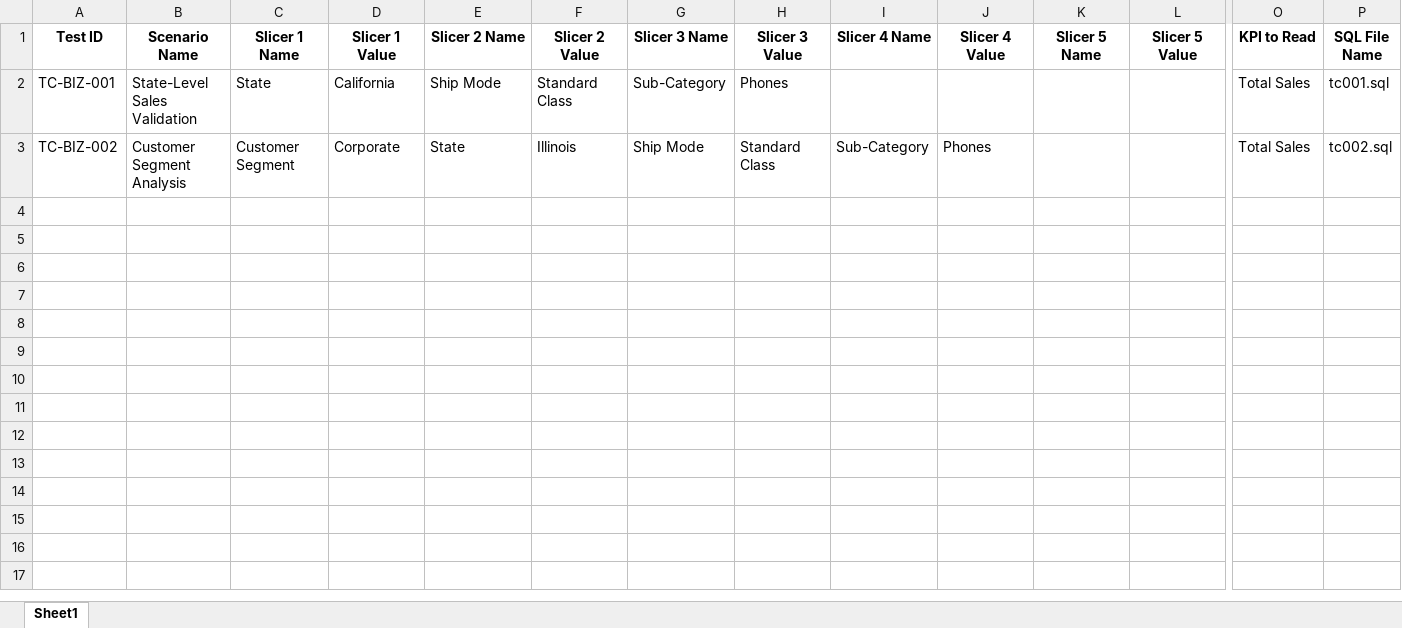
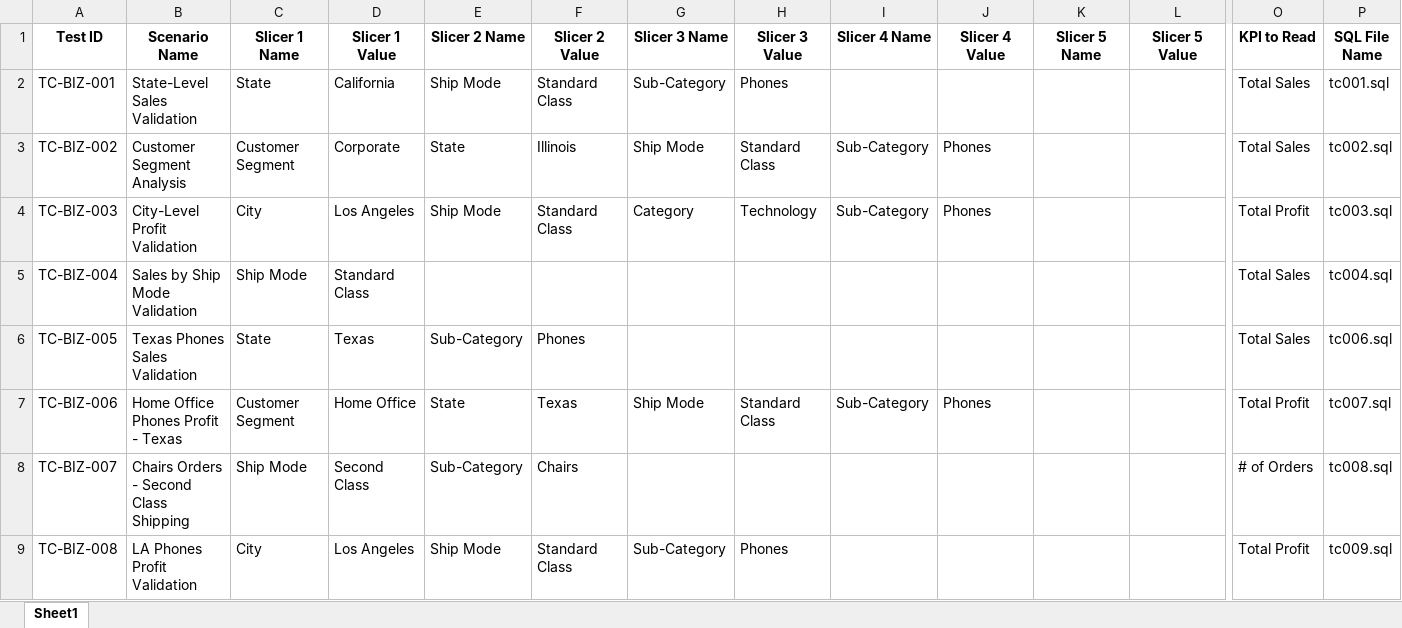
Before and after one commit to RishaBhangale/BI_automation, an Excel workbook: test_data/business_scenarios.xlsx, sheet Sheet1, drawn as a sheet; only a part is shown, gaps mark what is left out; values as stored, in another font and other column widths than the file's, no borders; rows hold the shown columns only; the diff names each change by its address in the sheet, - before the commit and + after, or states it on an @@ line.

```diff
--- a/test_data/business_scenarios.xlsx (sheet Sheet1)
+++ b/test_data/business_scenarios.xlsx (sheet Sheet1)
+row 4: TC-BIZ-003 | City-Level Profit Validation | City | Los Angeles | Ship Mode | Standard Class | Category | Technology | Sub-Category | Phones |  |  | Total Profit | tc003.sql
+row 5: TC-BIZ-004 | Sales by Ship Mode Validation | Ship Mode | Standard Class |  |  |  |  |  |  |  |  | Total Sales | tc004.sql
+row 6: TC-BIZ-005 | Texas Phones Sales Validation | State | Texas | Sub-Category | Phones |  |  |  |  |  |  | Total Sales | tc006.sql
+row 7: TC-BIZ-006 | Home Office Phones Profit - Texas | Customer Segment | Home Office | State | Texas | Ship Mode | Standard Class | Sub-Category | Phones |  |  | Total Profit | tc007.sql
+row 8: TC-BIZ-007 | Chairs Orders - Second Class Shipping | Ship Mode | Second Class | Sub-Category | Chairs |  |  |  |  |  |  | # of Orders | tc008.sql
+row 9: TC-BIZ-008 | LA Phones Profit Validation | City | Los Angeles | Ship Mode | Standard Class | Sub-Category | Phones |  |  |  |  | Total Profit | tc009.sql
```
Also changed, not shown: 33 other files.
